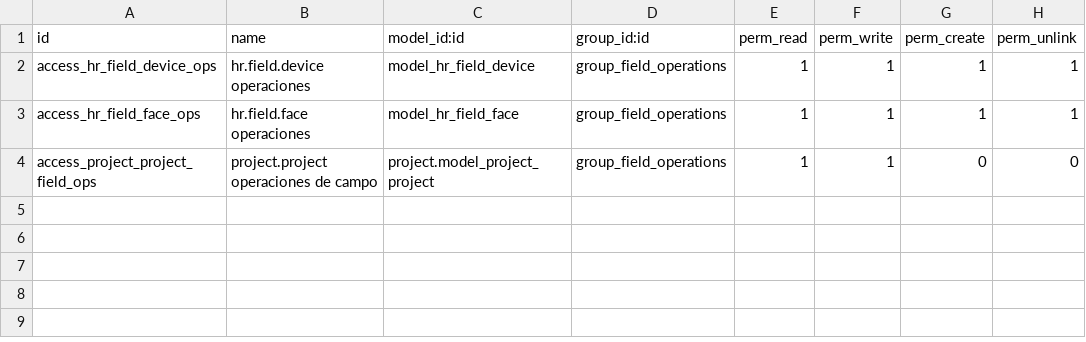
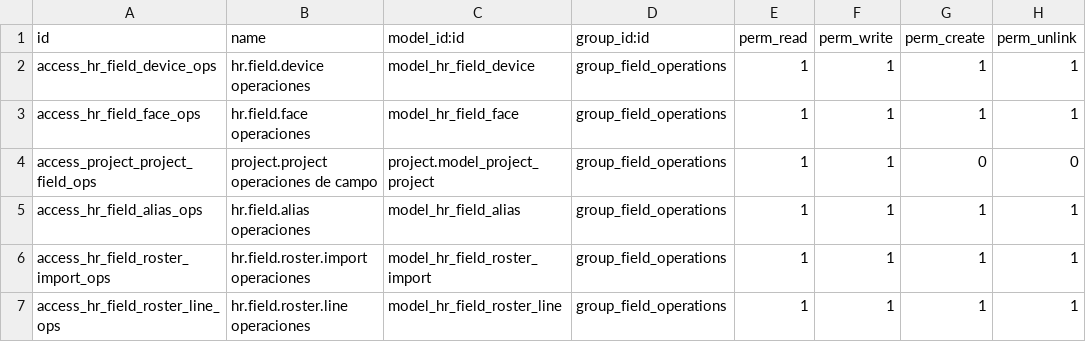
Before and after one commit to Sistemas-E3/ejemplo, a CSV file: hr_attendance_field/security/ir.model.access.csv, drawn as a sheet; the diff names each change by its address in the sheet, - before the commit and + after, or states it on an @@ line.

```diff
--- a/hr_attendance_field/security/ir.model.access.csv
+++ b/hr_attendance_field/security/ir.model.access.csv
+row 5: access_hr_field_alias_ops | hr.field.alias operaciones | model_hr_field_alias | group_field_operations | 1 | 1 | 1 | 1
+row 6: access_hr_field_roster_import_ops | hr.field.roster.import operaciones | model_hr_field_roster_import | group_field_operations | 1 | 1 | 1 | 1
+row 7: access_hr_field_roster_line_ops | hr.field.roster.line operaciones | model_hr_field_roster_line | group_field_operations | 1 | 1 | 1 | 1
```
Also changed, not shown: 10 other files.
